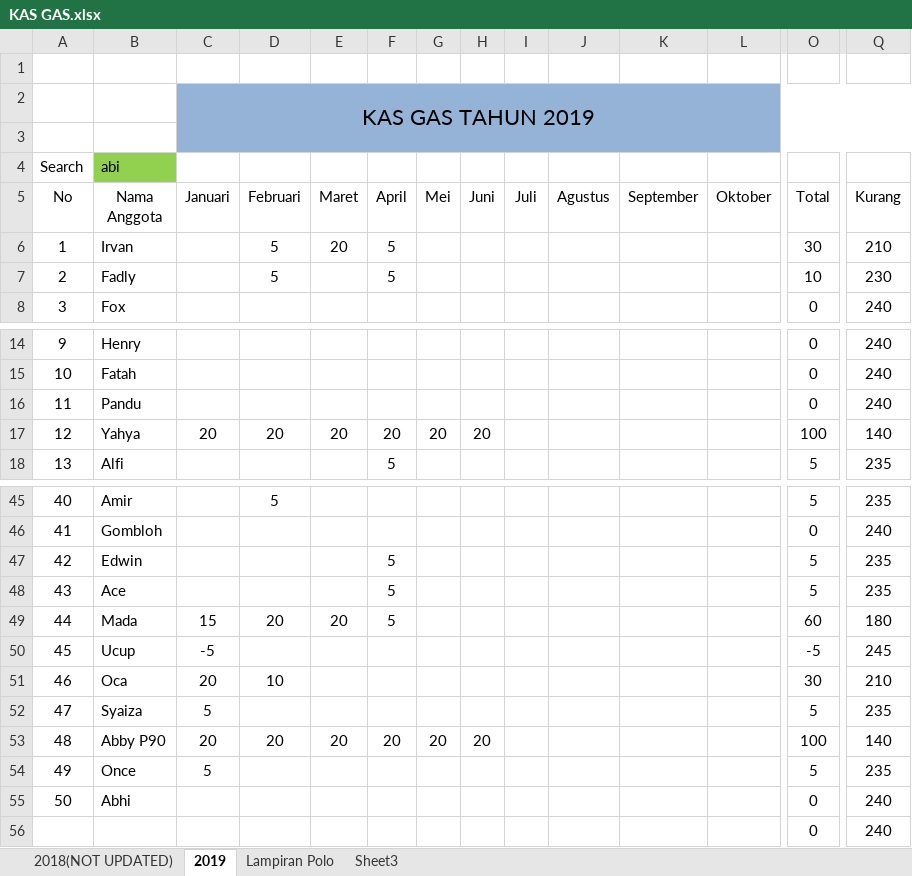
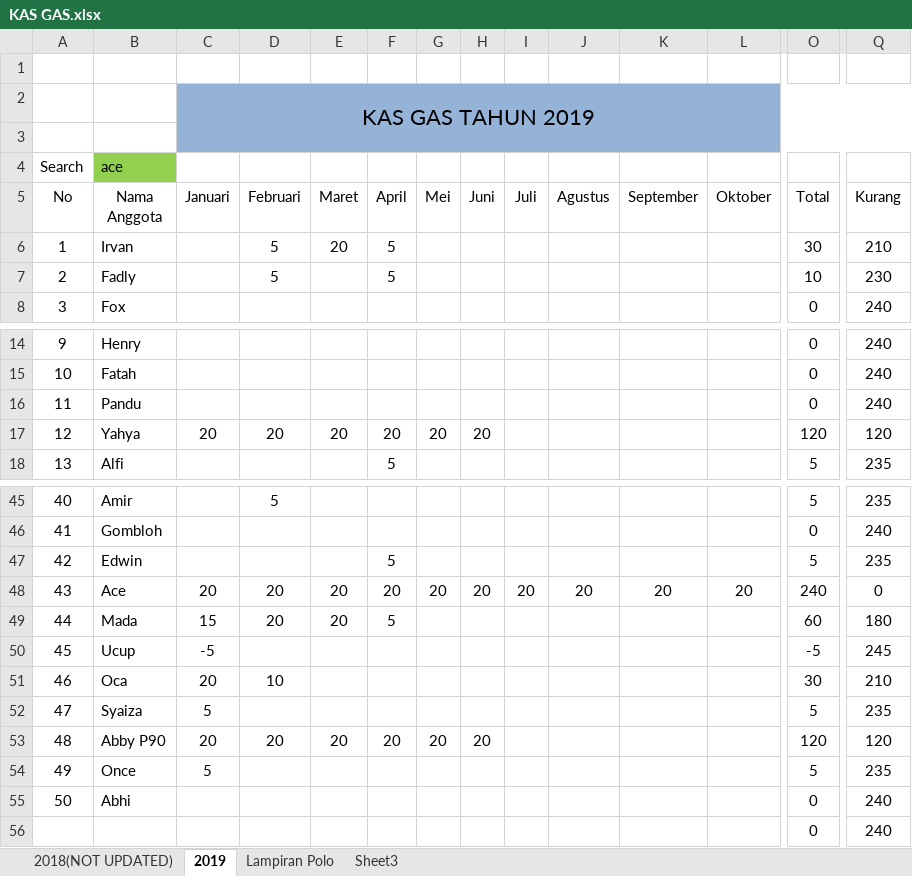
Before and after one commit to GAS08/Arsip-Keuangan-GAS, an Excel workbook: GAS/KAS GAS.xlsx, sheet 2019, drawn as a sheet; only a part is shown, gaps mark what is left out; values as stored, in another font and other column widths than the file's, no borders; conditional formats not drawn; the diff covers the shown part only; the diff names each change by its address in the sheet, - before the commit and + after, or states it on an @@ line.

Commit message:
Ace KAS (2019 LUNAS)
Nyumbang 250.000 untuk Gelex
=========================
KAS thn 2019 lunas
========================
Sumbangan Gelex = 250.000
Tagihan Kas 2019  = 235.000
--------------------------------- -
                                  15.000
*****************************************
*Sisa 45 rb simpanan
*****************************************
Kembalian Wanabaya = 30.000
Sisa sumbang gelex =    15.000
------------------------------------+
                                         45.000

```diff
--- a/GAS/KAS GAS.xlsx (sheet 2019)
+++ b/GAS/KAS GAS.xlsx (sheet 2019)
-B4 (Nama Anggota): abi
+B4 (Nama Anggota): ace
-O17 (Total): 100
+O17 (Total): 120
-Q17 (Kurang): 140
+Q17 (Kurang): 120
-C48 (Januari): (empty)
+C48 (Januari): 20
-D48 (Februari): (empty)
+D48 (Februari): 20
-E48 (Maret): (empty)
+E48 (Maret): 20
-F48 (April): 5
+F48 (April): 20
-G48 (Mei): (empty)
+G48 (Mei): 20
-H48 (Juni): (empty)
+H48 (Juni): 20
-I48 (Juli): (empty)
+I48 (Juli): 20
-J48 (Agustus): (empty)
+J48 (Agustus): 20
-K48 (September): (empty)
+K48 (September): 20
-L48 (Oktober): (empty)
+L48 (Oktober): 20
-O48 (Total): 5
+O48 (Total): 240
-Q48 (Kurang): 235
+Q48 (Kurang): 0
-O53 (Total): 100
+O53 (Total): 120
-Q53 (Kurang): 140
+Q53 (Kurang): 120
```
Also changed, not shown: 4 edited cells elsewhere in this sheet, formulas that keep their value, hidden cells.
